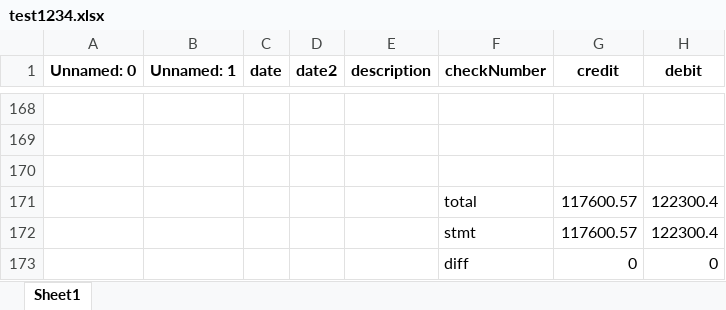
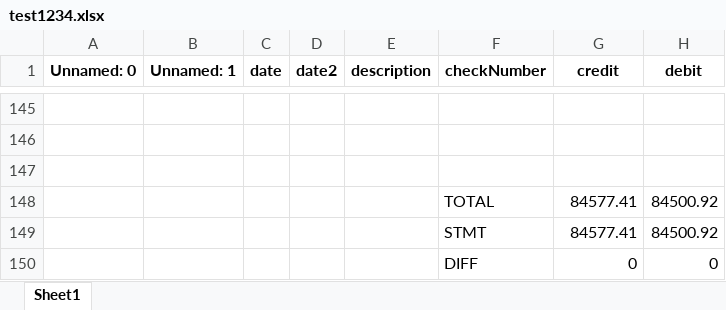
Before and after one commit to Termanater/Zag2, an Excel workbook: test1234.xlsx, sheet Sheet1, drawn as a sheet; only a part is shown, gaps mark what is left out; values as stored, in another font and other column widths than the file's, no borders; removed rows and columns are numbered as before the commit, all else as after; the diff covers the shown part only; the diff names each change by its address in the sheet, - before the commit and + after, or states it on an @@ line.

```diff
--- a/test1234.xlsx (sheet Sheet1)
+++ b/test1234.xlsx (sheet Sheet1)
-row 171:  |  |  |  |  | total | 117600.57 | 122300.4
-row 172:  |  |  |  |  | stmt | 117600.57 | 122300.4
+row 148:  |  |  |  |  | TOTAL | 84577.41 | 84500.92
+row 149:  |  |  |  |  | STMT | 84577.41 | 84500.92
-F150 (checkNumber): diff
+F150 (checkNumber): DIFF
```
Also changed, not shown: other rows of this sheet, 9 other files.
